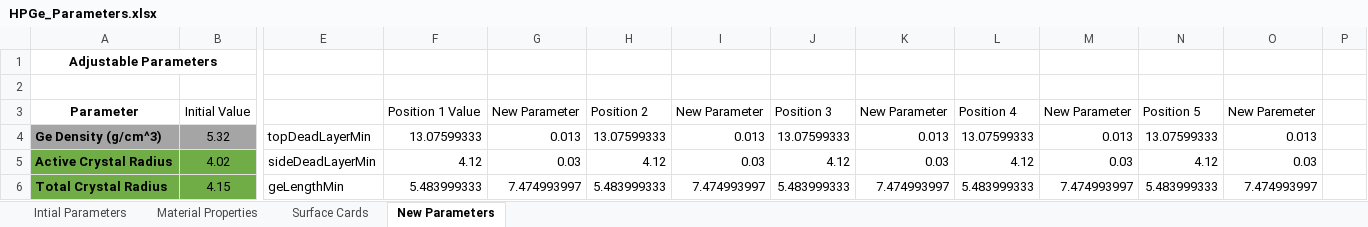
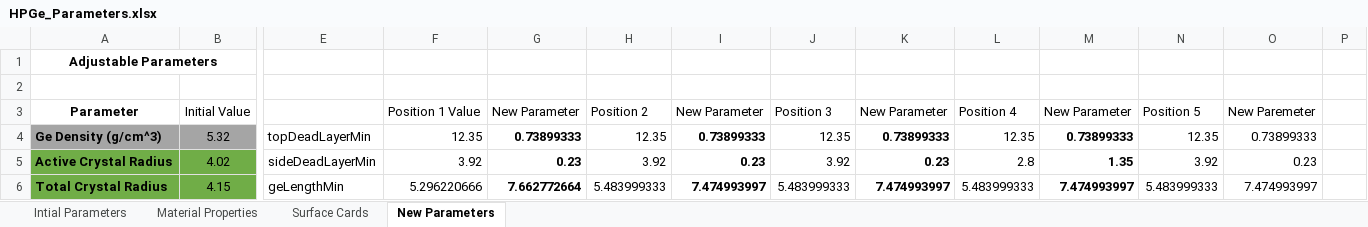
Before and after one commit to rtorzilli/GeDetector-Project, an Excel workbook: Model/Example_Output_File/HPGe_Parameters.xlsx, sheet New Parameters, drawn as a sheet; only a part is shown, gaps mark what is left out; values as stored, in another font and other column widths than the file's, no borders; the diff covers the shown part only; the diff names each change by its address in the sheet, - before the commit and + after, or states it on an @@ line.

```diff
--- a/Model/Example_Output_File/HPGe_Parameters.xlsx (sheet New Parameters)
+++ b/Model/Example_Output_File/HPGe_Parameters.xlsx (sheet New Parameters)
-F4 (Position 1 Value): 13.07599333
+F4 (Position 1 Value): 12.35
-G4 (New Parameter): 0.013
+G4 (New Parameter): 0.73899333
-G4:G6 bold: off
+G4:G6 bold: on
-H4 (Position 2): 13.07599333
+H4 (Position 2): 12.35
-I4 (New Parameter): 0.013
+I4 (New Parameter): 0.73899333
-I4:I6 bold: off
+I4:I6 bold: on
-J4 (Position 3): 13.07599333
+J4 (Position 3): 12.35
-K4 (New Parameter): 0.013
+K4 (New Parameter): 0.73899333
-K4:K6 bold: off
+K4:K6 bold: on
-L4 (Position 4): 13.07599333
+L4 (Position 4): 12.35
-M4 (New Parameter): 0.013
+M4 (New Parameter): 0.73899333
-M4:M6 bold: off
+M4:M6 bold: on
-N4 (Position 5): 13.07599333
+N4 (Position 5): 12.35
-O4 (New Paremeter): 0.013
+O4 (New Paremeter): 0.73899333
-F5 (Position 1 Value): 4.12
+F5 (Position 1 Value): 3.92
-G5 (New Parameter): 0.03
+G5 (New Parameter): 0.23
-H5 (Position 2): 4.12
+H5 (Position 2): 3.92
-I5 (New Parameter): 0.03
+I5 (New Parameter): 0.23
-J5 (Position 3): 4.12
+J5 (Position 3): 3.92
-K5 (New Parameter): 0.03
+K5 (New Parameter): 0.23
-L5 (Position 4): 4.12
+L5 (Position 4): 2.8
-M5 (New Parameter): 0.03
+M5 (New Parameter): 1.35
-N5 (Position 5): 4.12
+N5 (Position 5): 3.92
-O5 (New Paremeter): 0.03
+O5 (New Paremeter): 0.23
-F6 (Position 1 Value): 5.483999333
+F6 (Position 1 Value): 5.296220666
-G6 (New Parameter): 7.474993997
+G6 (New Parameter): 7.662772664
```
Also changed, not shown: 51 edited cells and cell formats elsewhere in this sheet, 3 other files.
